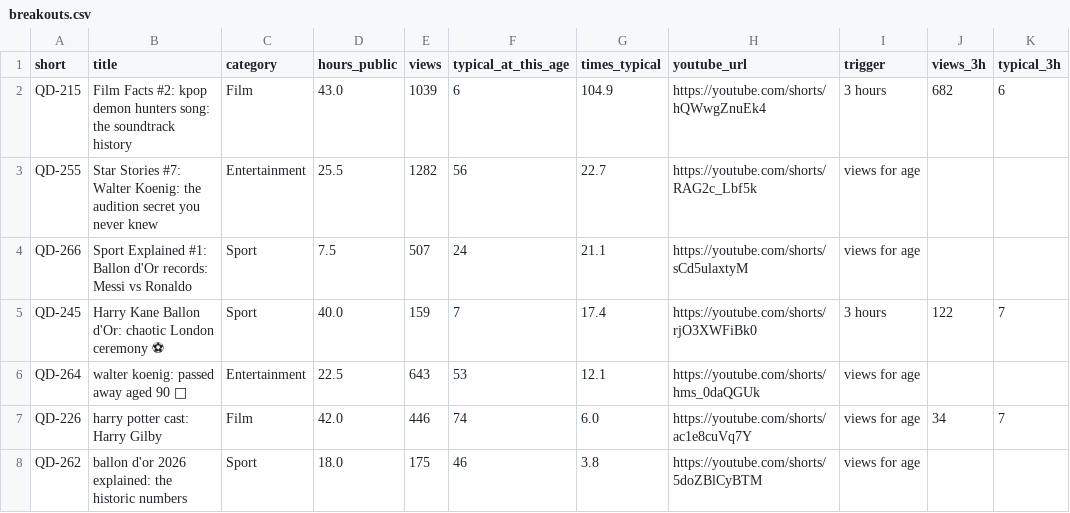
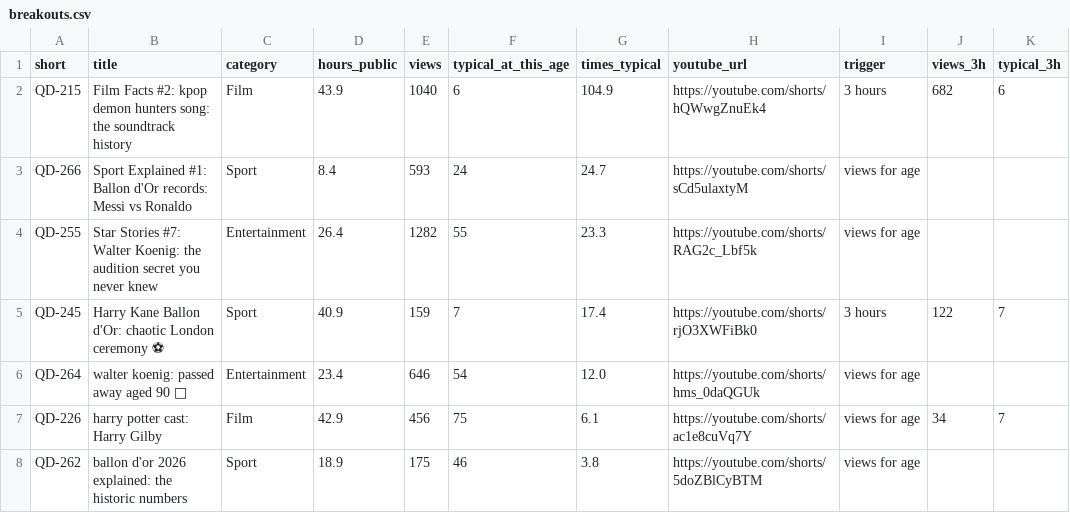
Before and after one commit to quickplay-studio/quickplay-autopilot, a CSV file: analytics/breakouts.csv, drawn as a sheet.

```diff
--- a/analytics/breakouts.csv
+++ b/analytics/breakouts.csv
@@ -1,8 +1,8 @@
 short,title,category,hours_public,views,typical_at_this_age,times_typical,youtube_url,trigger,views_3h,typical_3h
-QD-215,Film Facts #2: kpop demon hunters song: the soundtrack history,Film,43.0,1039,6,104.9,https://youtube.com/shorts/hQWwgZnuEk4,3 hours,682,6
-QD-255,Star Stories #7: Walter Koenig: the audition secret you never knew,Entertainment,25.5,1282,56,22.7,https://youtube.com/shorts/RAG2c_Lbf5k,views for age,,
-QD-266,Sport Explained #1: Ballon d'Or records: Messi vs Ronaldo,Sport,7.5,507,24,21.1,https://youtube.com/shorts/sCd5ulaxtyM,views for age,,
-QD-245,Harry Kane Ballon d'Or: chaotic London ceremony ⚽,Sport,40.0,159,7,17.4,https://youtube.com/shorts/rjO3XWFiBk0,3 hours,122,7
-QD-264,walter koenig: passed away aged 90 🖖,Entertainment,22.5,643,53,12.1,https://youtube.com/shorts/hms_0daQGUk,views for age,,
-QD-226,harry potter cast: Harry Gilby,Film,42.0,446,74,6.0,https://youtube.com/shorts/ac1e8cuVq7Y,views for age,34,7
-QD-262,ballon d'or 2026 explained: the historic numbers,Sport,18.0,175,46,3.8,https://youtube.com/shorts/5doZBlCyBTM,views for age,,
+QD-215,Film Facts #2: kpop demon hunters song: the soundtrack history,Film,43.9,1040,6,104.9,https://youtube.com/shorts/hQWwgZnuEk4,3 hours,682,6
+QD-266,Sport Explained #1: Ballon d'Or records: Messi vs Ronaldo,Sport,8.4,593,24,24.7,https://youtube.com/shorts/sCd5ulaxtyM,views for age,,
+QD-255,Star Stories #7: Walter Koenig: the audition secret you never knew,Entertainment,26.4,1282,55,23.3,https://youtube.com/shorts/RAG2c_Lbf5k,views for age,,
+QD-245,Harry Kane Ballon d'Or: chaotic London ceremony ⚽,Sport,40.9,159,7,17.4,https://youtube.com/shorts/rjO3XWFiBk0,3 hours,122,7
+QD-264,walter koenig: passed away aged 90 🖖,Entertainment,23.4,646,54,12.0,https://youtube.com/shorts/hms_0daQGUk,views for age,,
+QD-226,harry potter cast: Harry Gilby,Film,42.9,456,75,6.1,https://youtube.com/shorts/ac1e8cuVq7Y,views for age,34,7
+QD-262,ballon d'or 2026 explained: the historic numbers,Sport,18.9,175,46,3.8,https://youtube.com/shorts/5doZBlCyBTM,views for age,,
```
Also changed, not shown: analytics/daily.csv, analytics/hourly.csv, 15 other files.
